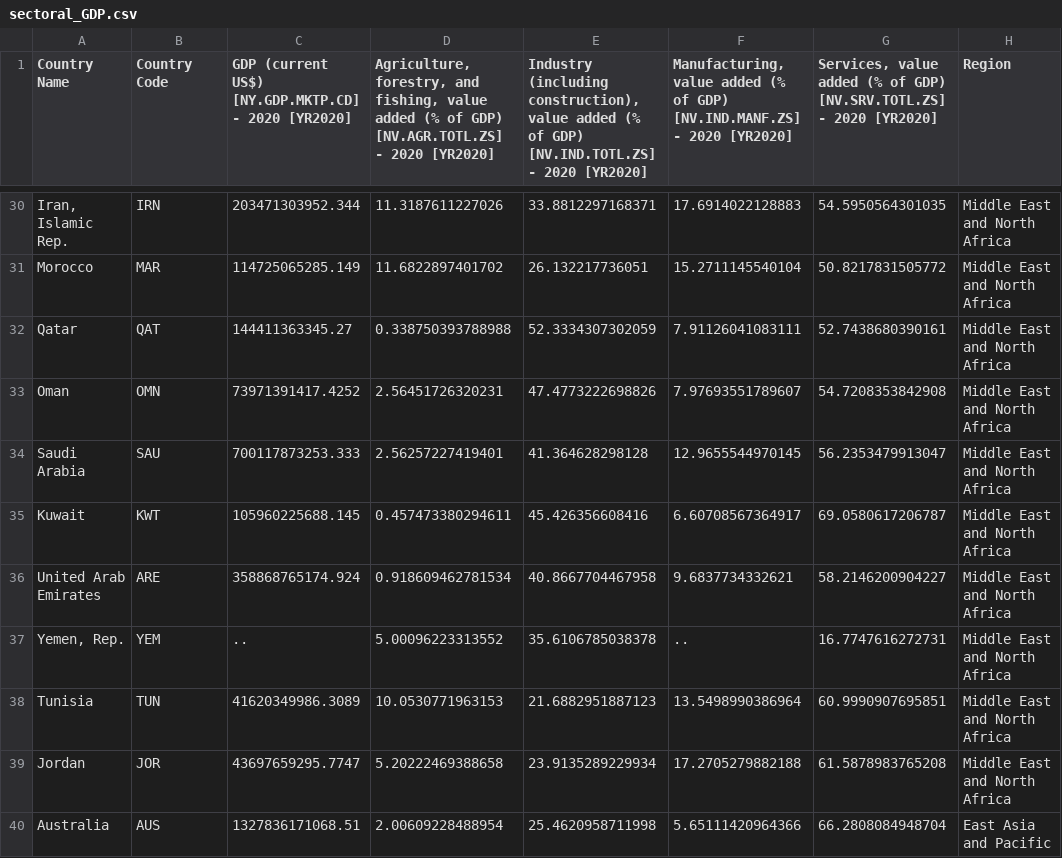
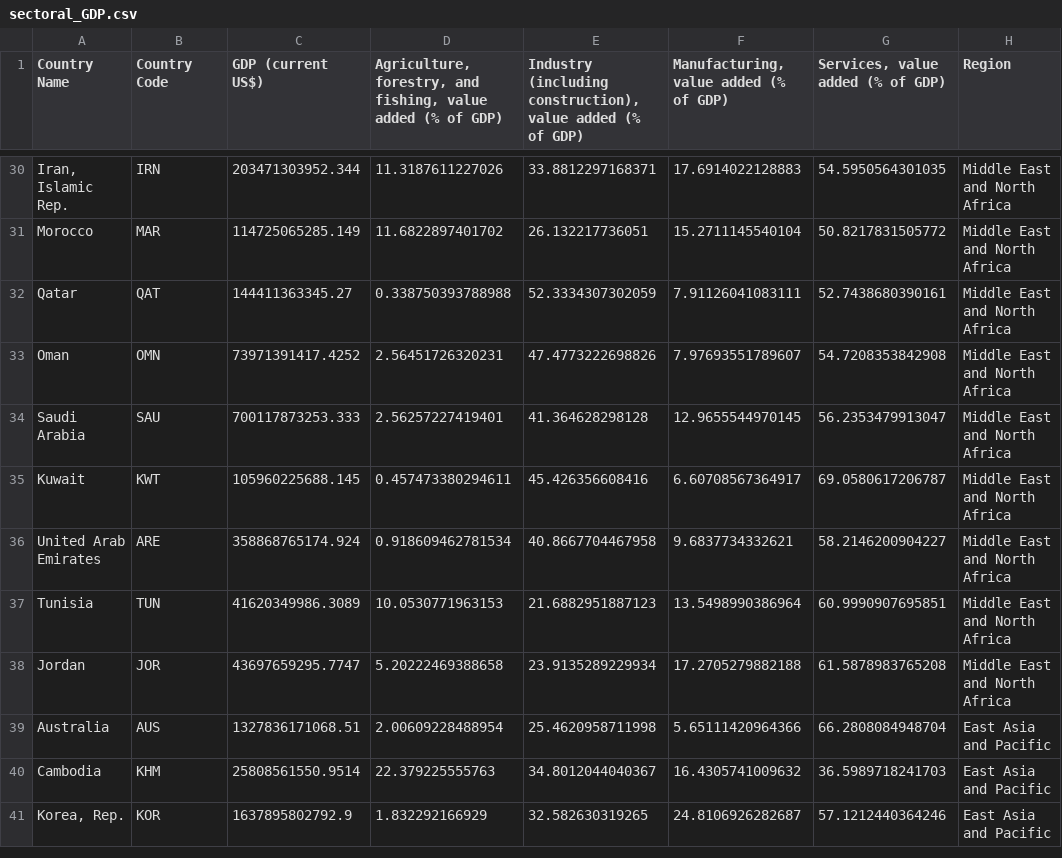
Before and after one commit to marinabrts/marinabrts.github.io, a CSV file: observatory/sectoral_GDP.csv, drawn as a sheet; only a part is shown, gaps mark what is left out; the shorter side is filled out with more unchanged rows; the diff names each change by its address in the sheet, - before the commit and + after, or states it on an @@ line.

Commit message:
Update sectoral_GDP.csv

```diff
--- a/observatory/sectoral_GDP.csv
+++ b/observatory/sectoral_GDP.csv
-C1: GDP (current US$) [NY.GDP.MKTP.CD] - 2020 [YR2020]
+C1: GDP (current US$)
-D1: …of GDP) [NV.AGR.TOTL.ZS] - 2020 [YR2020]
+D1: …of GDP)
-E1: …of GDP) [NV.IND.TOTL.ZS] - 2020 [YR2020]
+E1: …of GDP)
-F1: …of GDP) [NV.IND.MANF.ZS] - 2020 [YR2020]
+F1: …of GDP)
-G1: …of GDP) [NV.SRV.TOTL.ZS] - 2020 [YR2020]
+G1: …of GDP)
-row 37: Yemen, Rep. | YEM | .. | 5.00096223313552 | 35.6106785038378 | .. | 16.7747616272731 | Middle East and North Africa
```
